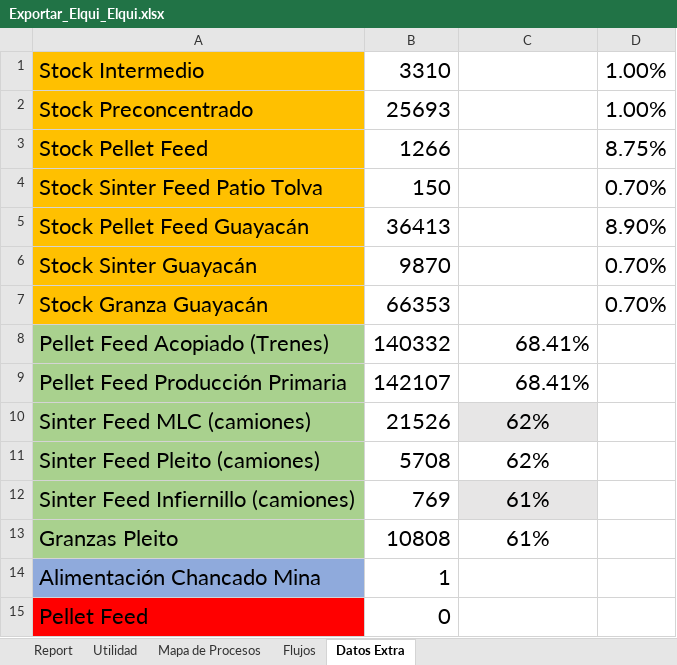
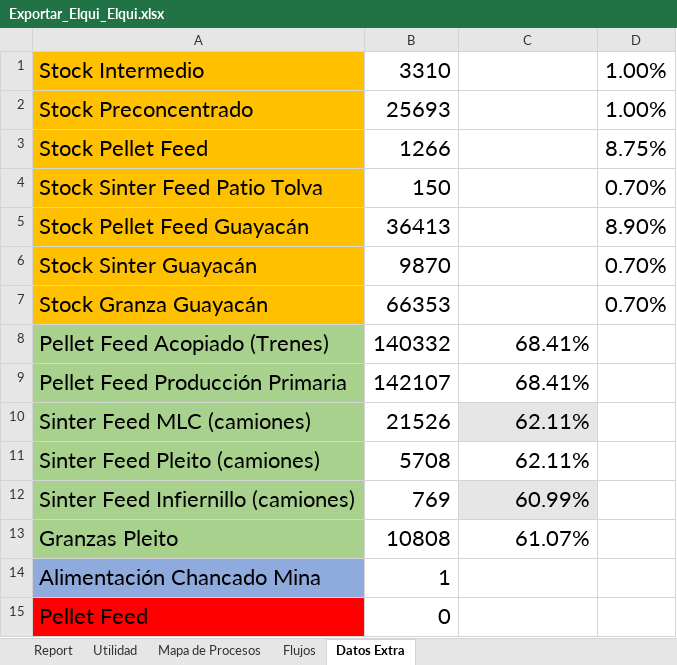
Before and after one commit to fracastr/minera, an Excel workbook: public/Export/Exportar_Elqui_Elqui.xlsx, sheet Datos Extra, drawn as a sheet; values as stored, in another font and other column widths than the file's, no borders; the diff names each change by its address in the sheet, - before the commit and + after, or states it on an @@ line.

```diff
--- a/public/Export/Exportar_Elqui_Elqui.xlsx (sheet Datos Extra)
+++ b/public/Export/Exportar_Elqui_Elqui.xlsx (sheet Datos Extra)
-C10:C11: 62%
+C10:C11: 62.11%
-C10:C13 alignment: center
+C10:C13 alignment: right
-C12: 61%
+C12: 60.99%
-C13: 61%
+C13: 61.07%
```
Also changed, not shown: sheet Utilidad, public/Export/Exportar_Copiapo_PM.xlsx.
